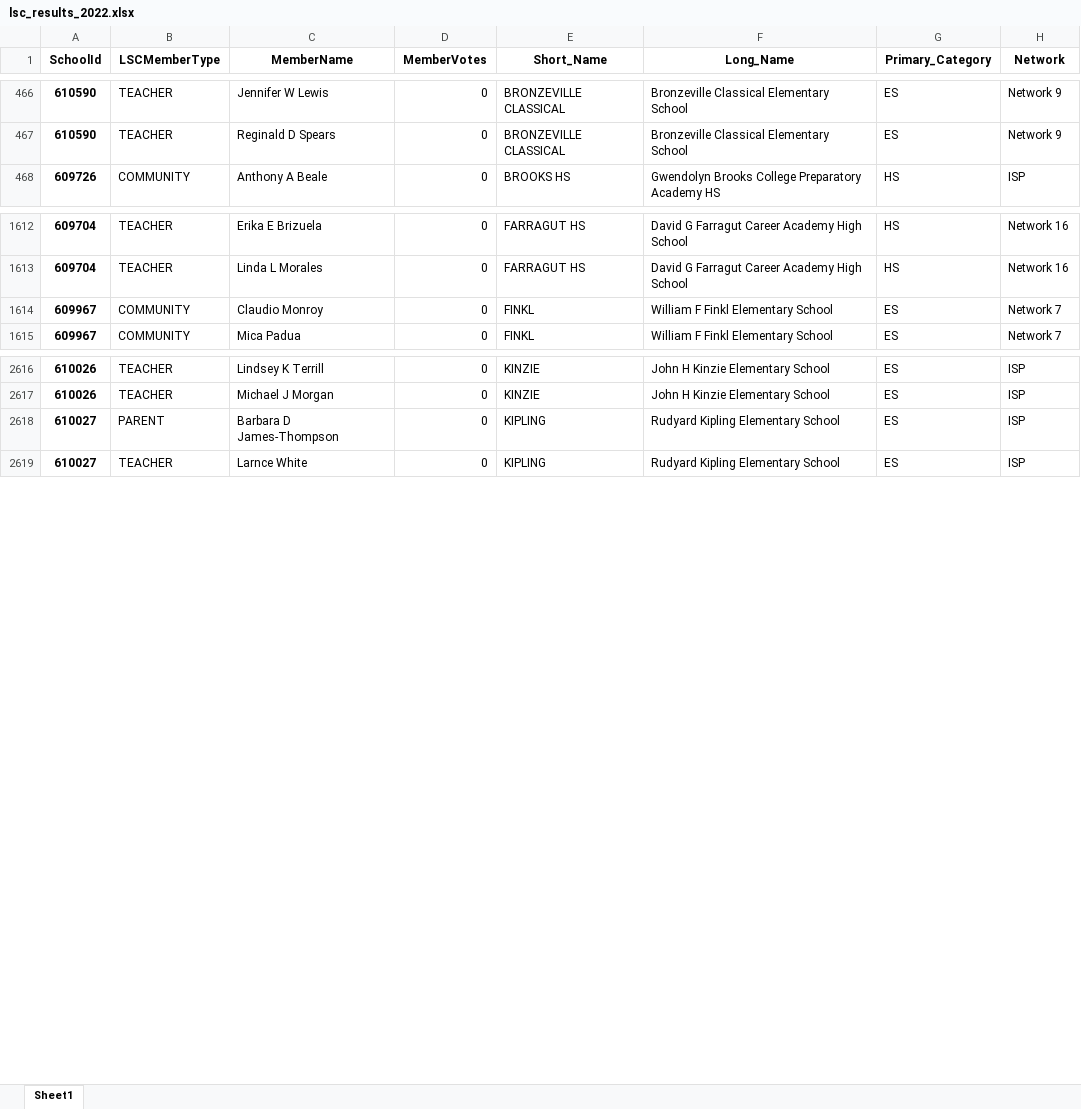
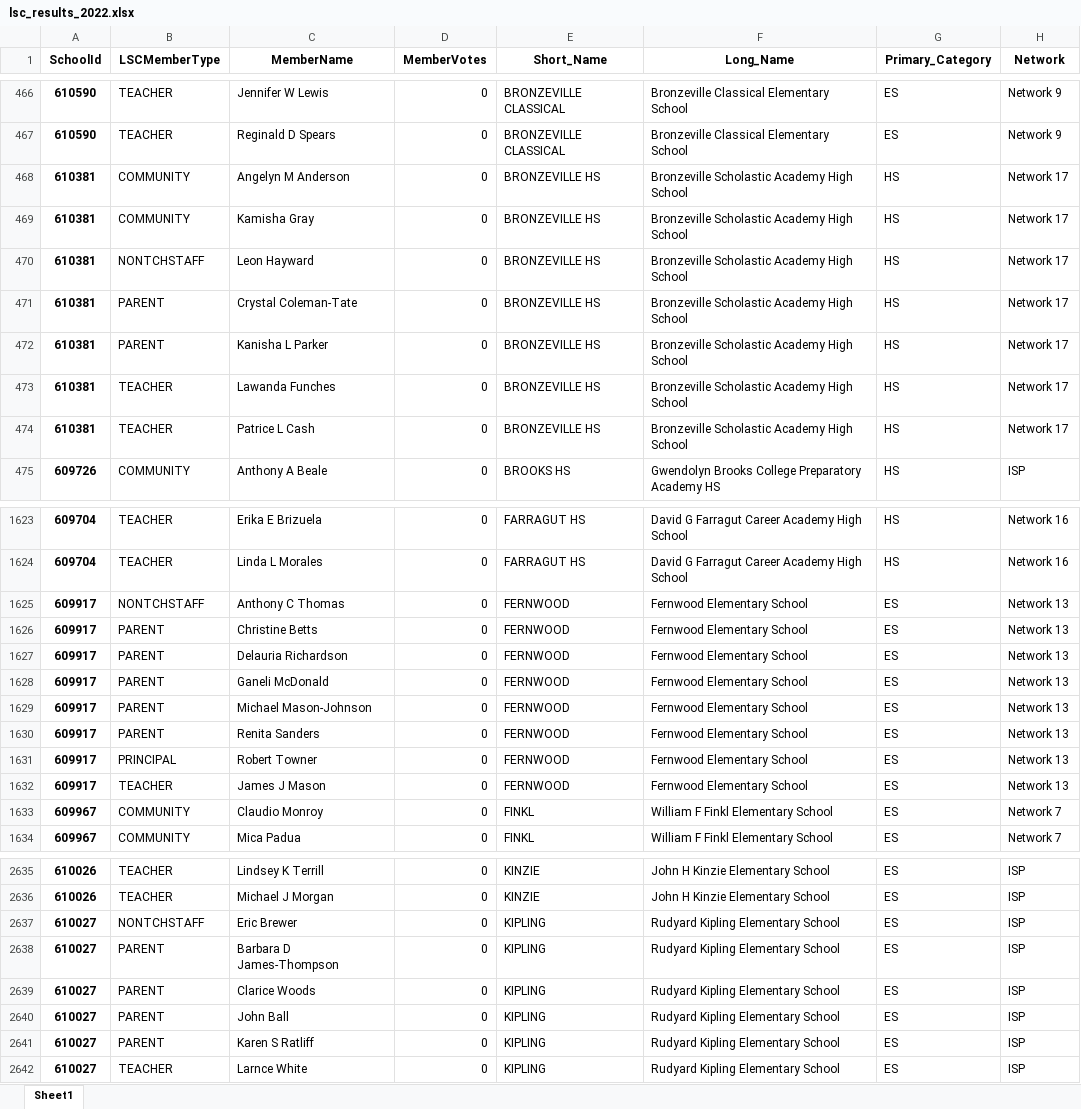
Before and after one commit to cpsdata/lsc_election_results, an Excel workbook: data/results/lsc_results_2022.xlsx, sheet Sheet1, drawn as a sheet; only a part is shown, gaps mark what is left out; values as stored, in another font and other column widths than the file's, no borders; the diff covers the shown part only; the diff names each change by its address in the sheet, - before the commit and + after, or states it on an @@ line.

```diff
--- a/data/results/lsc_results_2022.xlsx (sheet Sheet1)
+++ b/data/results/lsc_results_2022.xlsx (sheet Sheet1)
+row 468: 610381 | COMMUNITY | Angelyn M Anderson | 0 | BRONZEVILLE HS | Bronzeville Scholastic Academy High School | HS | Network 17
+row 469: 610381 | COMMUNITY | Kamisha Gray | 0 | BRONZEVILLE HS | Bronzeville Scholastic Academy High School | HS | Network 17
+row 470: 610381 | NONTCHSTAFF | Leon Hayward | 0 | BRONZEVILLE HS | Bronzeville Scholastic Academy High School | HS | Network 17
+row 471: 610381 | PARENT | Crystal Coleman-Tate | 0 | BRONZEVILLE HS | Bronzeville Scholastic Academy High School | HS | Network 17
+row 472: 610381 | PARENT | Kanisha L Parker | 0 | BRONZEVILLE HS | Bronzeville Scholastic Academy High School | HS | Network 17
+row 473: 610381 | TEACHER | Lawanda Funches | 0 | BRONZEVILLE HS | Bronzeville Scholastic Academy High School | HS | Network 17
+row 474: 610381 | TEACHER | Patrice L Cash | 0 | BRONZEVILLE HS | Bronzeville Scholastic Academy High School | HS | Network 17
+row 1625: 609917 | NONTCHSTAFF | Anthony C Thomas | 0 | FERNWOOD | Fernwood Elementary School | ES | Network 13
+row 1626: 609917 | PARENT | Christine Betts | 0 | FERNWOOD | Fernwood Elementary School | ES | Network 13
+row 1627: 609917 | PARENT | Delauria Richardson | 0 | FERNWOOD | Fernwood Elementary School | ES | Network 13
+row 1628: 609917 | PARENT | Ganeli McDonald | 0 | FERNWOOD | Fernwood Elementary School | ES | Network 13
+row 1629: 609917 | PARENT | Michael Mason-Johnson | 0 | FERNWOOD | Fernwood Elementary School | ES | Network 13
+row 1630: 609917 | PARENT | Renita Sanders | 0 | FERNWOOD | Fernwood Elementary School | ES | Network 13
+row 1631: 609917 | PRINCIPAL | Robert Towner | 0 | FERNWOOD | Fernwood Elementary School | ES | Network 13
+row 1632: 609917 | TEACHER | James J Mason | 0 | FERNWOOD | Fernwood Elementary School | ES | Network 13
+row 2637: 610027 | NONTCHSTAFF | Eric Brewer | 0 | KIPLING | Rudyard Kipling Elementary School | ES | ISP
+row 2639: 610027 | PARENT | Clarice Woods | 0 | KIPLING | Rudyard Kipling Elementary School | ES | ISP
+row 2640: 610027 | PARENT | John Ball | 0 | KIPLING | Rudyard Kipling Elementary School | ES | ISP
+row 2641: 610027 | PARENT | Karen S Ratliff | 0 | KIPLING | Rudyard Kipling Elementary School | ES | ISP
```
Also changed, not shown: 9 added rows, 5 removed rows and 4 edited cells elsewhere in this sheet, data/results/lsc_vacancies_2022.xlsx, 4 other files.
